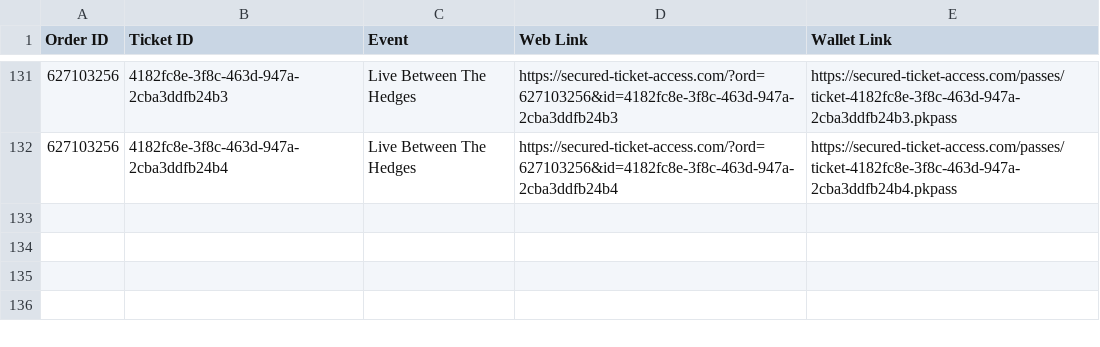
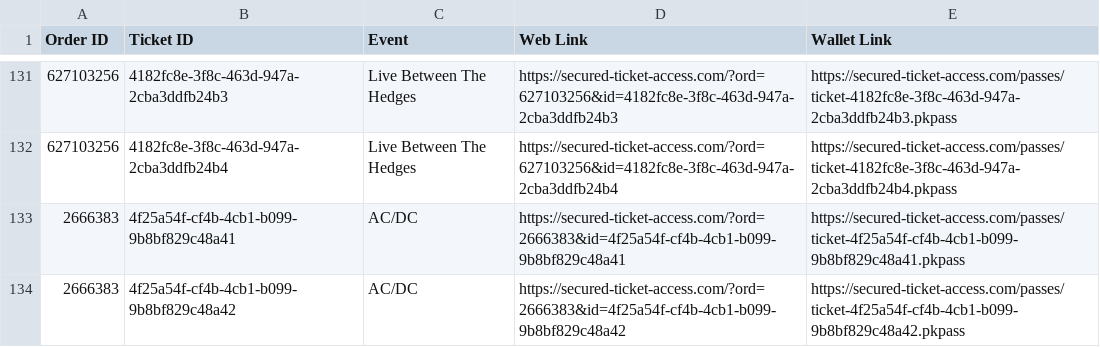
Before and after one commit to premium-code/wallet-pass, a CSV file: final_links.csv, drawn as a sheet; only a part is shown, gaps mark what is left out; the diff names each change by its address in the sheet, - before the commit and + after, or states it on an @@ line.

Commit message:
Auto-update tickets

```diff
--- a/final_links.csv
+++ b/final_links.csv
+row 133: 2666383 | 4f25a54f-cf4b-4cb1-b099-9b8bf829c48a41 | AC/DC | https://secured-ticket-access.com/?ord=2666383&id=4f25a54f-cf4b-4cb1-b099-9b8bf829c48a41 | https://secured-ticket-access.com/passes/ticket-4f25a54f-cf4b-4cb1-b099-9b8bf829c48a41.pkpass
+row 134: 2666383 | 4f25a54f-cf4b-4cb1-b099-9b8bf829c48a42 | AC/DC | https://secured-ticket-access.com/?ord=2666383&id=4f25a54f-cf4b-4cb1-b099-9b8bf829c48a42 | https://secured-ticket-access.com/passes/ticket-4f25a54f-cf4b-4cb1-b099-9b8bf829c48a42.pkpass
```
